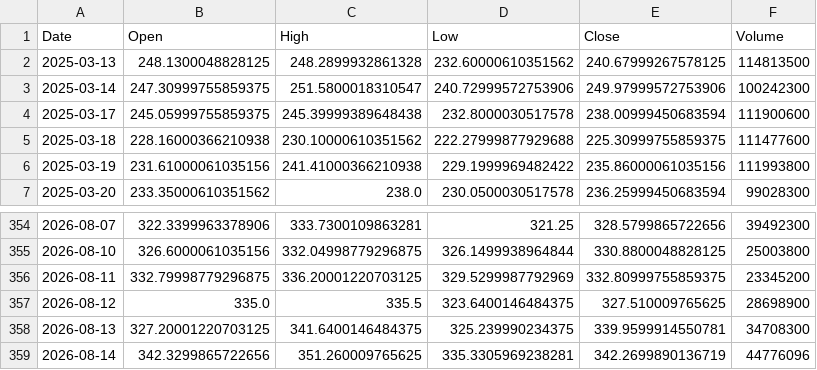
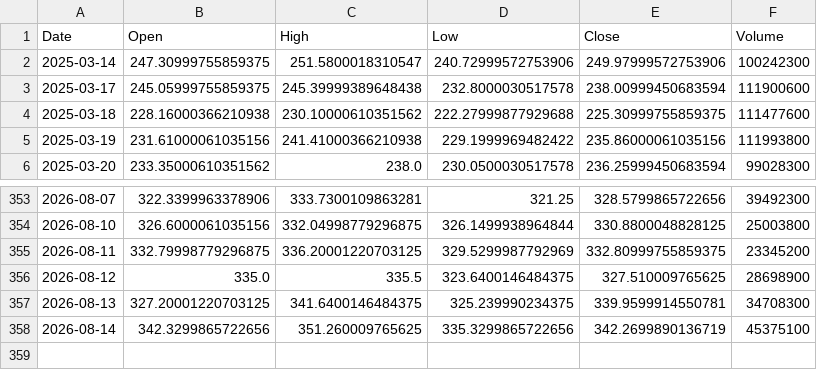
Before and after one commit to amars78/findata, a CSV file: data/TSLA.csv, drawn as a sheet; only a part is shown, gaps mark what is left out.

```diff
--- a/data/TSLA.csv
+++ b/data/TSLA.csv
@@ -1,3 +1,2 @@
 Date,Open,High,Low,Close,Volume
-2025-03-13,248.1300048828125,248.2899932861328,232.60000610351562,240.67999267578125,114813500
 2025-03-14,247.30999755859375,251.5800018310547,240.72999572753906,249.97999572753906,100242300
@@ -358,2 +357,2 @@ Date,Open,High,Low,Close,Volume
 2026-08-13,327.20001220703125,341.6400146484375,325.239990234375,339.9599914550781,34708300
-2026-08-14,342.3299865722656,351.260009765625,335.3305969238281,342.2699890136719,44776096
+2026-08-14,342.3299865722656,351.260009765625,335.3299865722656,342.2699890136719,45375100
```
Also changed, not shown: data/000660.KS.csv, data/005930.KS.csv, 4 other files.
